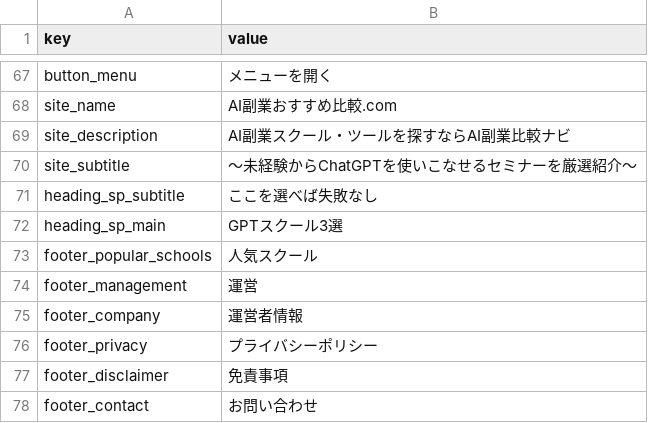
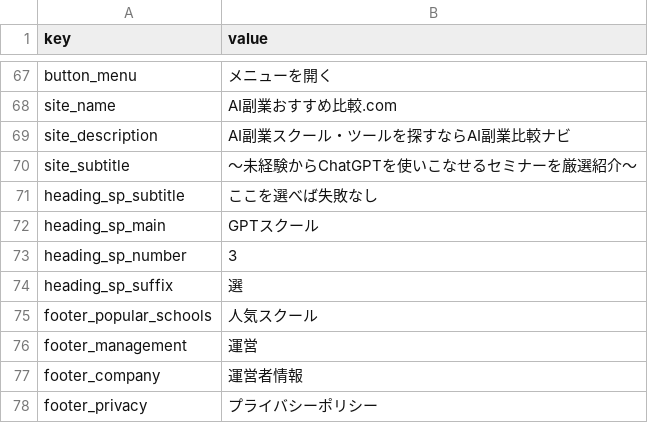
Before and after one commit to senjinholdings/GSA_ai, a CSV file: ai003/text/common-text.csv, drawn as a sheet; only a part is shown, gaps mark what is left out; the shorter side is filled out with more unchanged rows.

```diff
--- a/ai003/text/common-text.csv
+++ b/ai003/text/common-text.csv
@@ -71,3 +71,5 @@ site_subtitle,〜未経験からChatGPTを使いこなせるセミナーを厳
 heading_sp_subtitle, ここを選べば失敗なし
-heading_sp_main,GPTスクール3選
+heading_sp_main,GPTスクール
+heading_sp_number,3
+heading_sp_suffix,選
 footer_popular_schools,人気スクール
```
Also changed, not shown: 2 other files.
